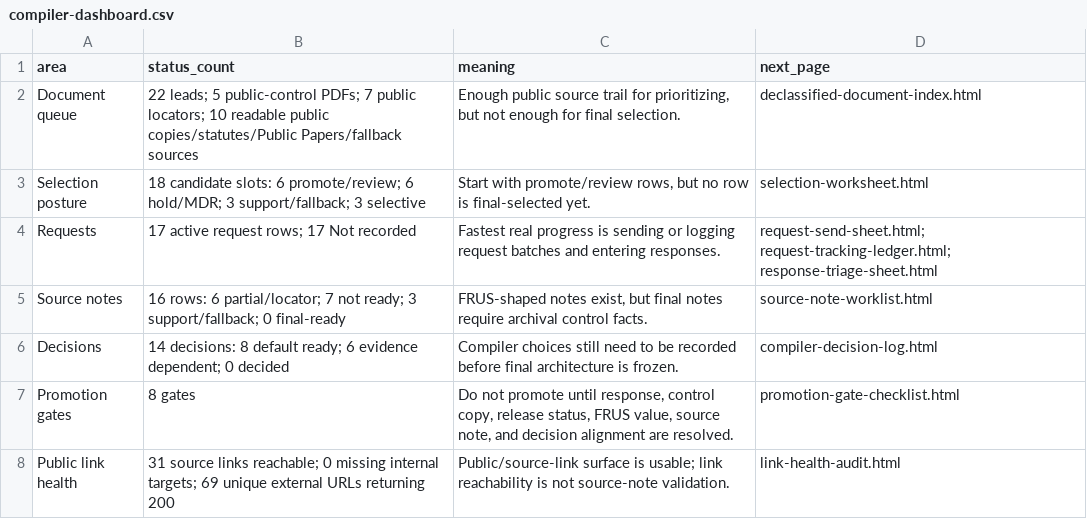
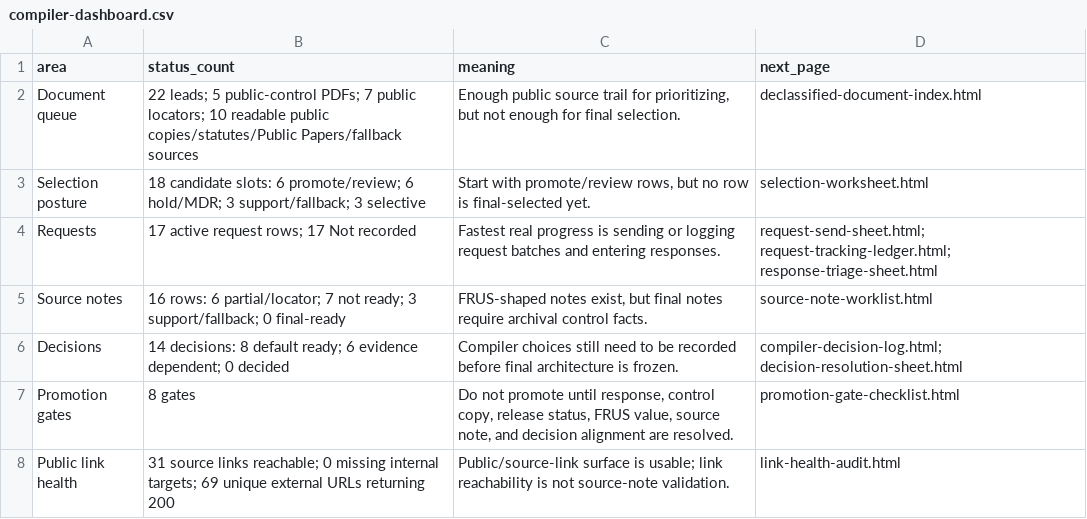
Before and after one commit to therealjameswilson/org-man-89-92, a CSV file: reports/compiler-dashboard.csv, drawn as a sheet.

```diff
--- a/reports/compiler-dashboard.csv
+++ b/reports/compiler-dashboard.csv
@@ -5,3 +5,3 @@ Requests,"17 active request rows; 17 Not recorded","Fastest real progress is sen
 Source notes,"16 rows: 6 partial/locator; 7 not ready; 3 support/fallback; 0 final-ready","FRUS-shaped notes exist, but final notes require archival control facts.",source-note-worklist.html
-Decisions,"14 decisions: 8 default ready; 6 evidence dependent; 0 decided","Compiler choices still need to be recorded before final architecture is frozen.",compiler-decision-log.html
+Decisions,"14 decisions: 8 default ready; 6 evidence dependent; 0 decided","Compiler choices still need to be recorded before final architecture is frozen.","compiler-decision-log.html; decision-resolution-sheet.html"
 Promotion gates,"8 gates","Do not promote until response, control copy, release status, FRUS value, source note, and decision alignment are resolved.",promotion-gate-checklist.html
```
Also changed, not shown: reports/compiler-action-board.csv, reports/promotion-gate-checklist.csv, 12 other files.
